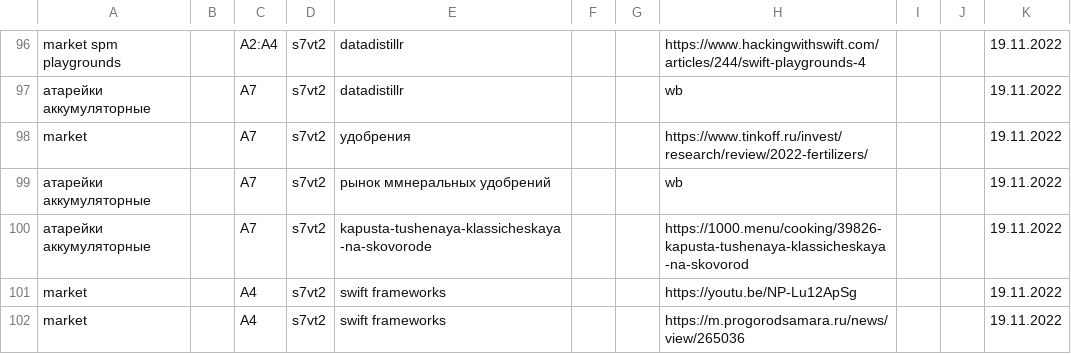
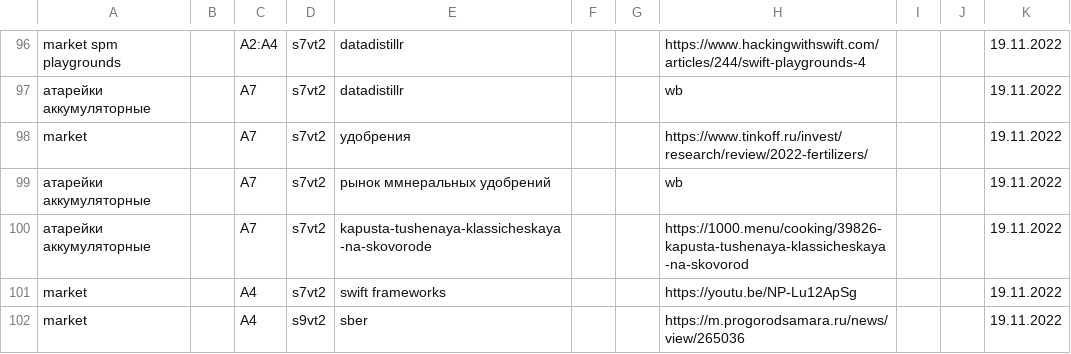
Before and after one commit to other59/datasource, a CSV file: data.csv, drawn as a sheet; only a part is shown, gaps mark what is left out.

Commit message:
Update data.csv

```diff
--- a/data.csv
+++ b/data.csv
@@ -101,2 +101,2 @@ market,,A7,s7vt2,удобрения,,,https://www.tinkoff.ru/invest/research/rev
 market,,A4,s7vt2,swift frameworks,,,https://youtu.be/NP-Lu12ApSg,,,19.11.2022
-market,,A4,s7vt2,swift frameworks,,,https://m.progorodsamara.ru/news/view/265036,,,19.11.2022
+market,,A4,s9vt2,sber,,,https://m.progorodsamara.ru/news/view/265036,,,19.11.2022
```
